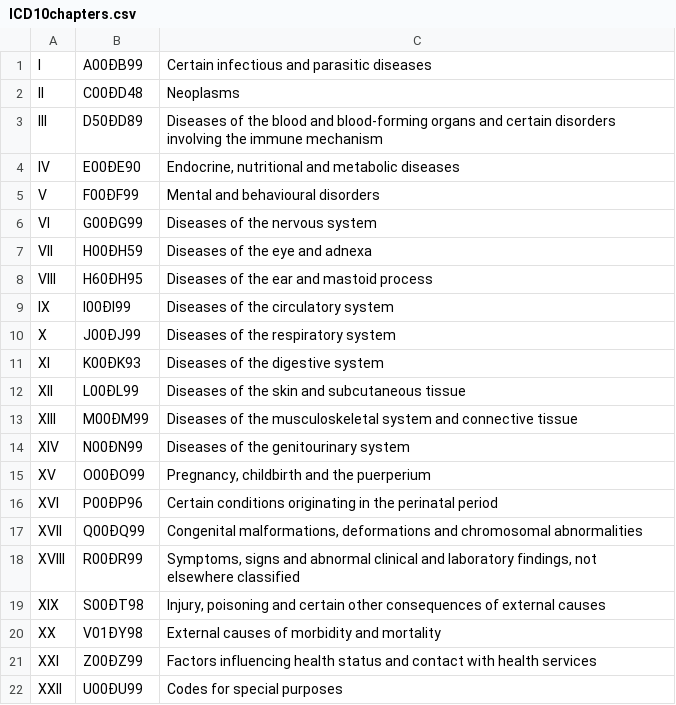
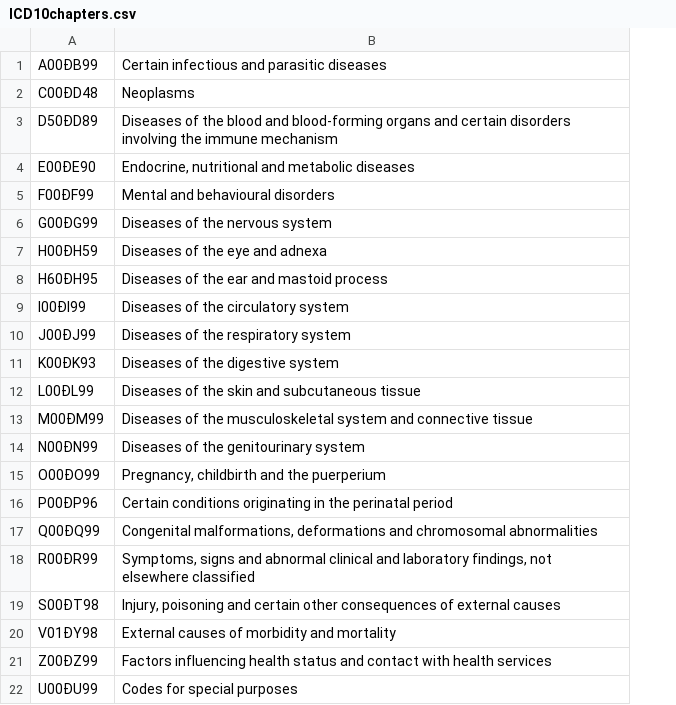
Before and after one commit to vsp219/Sams_github, a CSV file: Capstone_1/COD_csv_files/ICD10chapters.csv, drawn as a sheet; the diff names each change by its address in the sheet, - before the commit and + after, or states it on an @@ line.

```diff
--- a/Capstone_1/COD_csv_files/ICD10chapters.csv
+++ b/Capstone_1/COD_csv_files/ICD10chapters.csv
-column A, rows 1-22: I | II | III | IV | V | VI | VII | VIII | IX | X | XI | XII | XIII | XIV | XV | XVI | XVII | XVIII | XIX | XX | XXI | XXII
```
Also changed, not shown: 2 other files.
